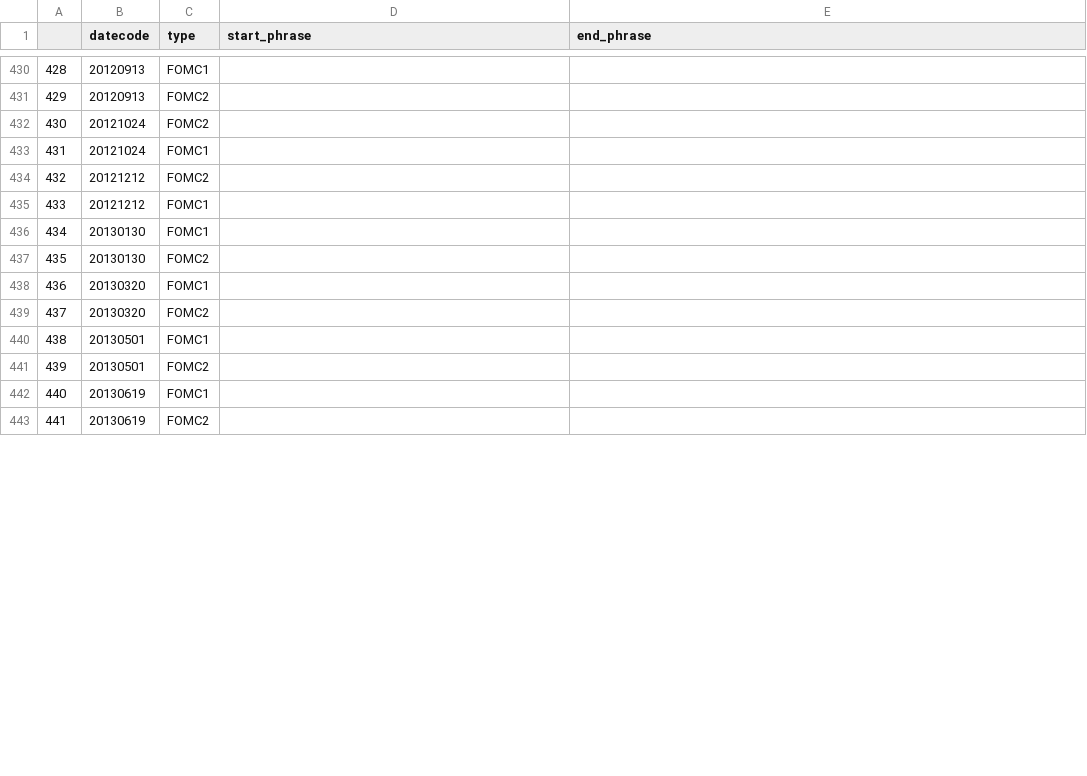
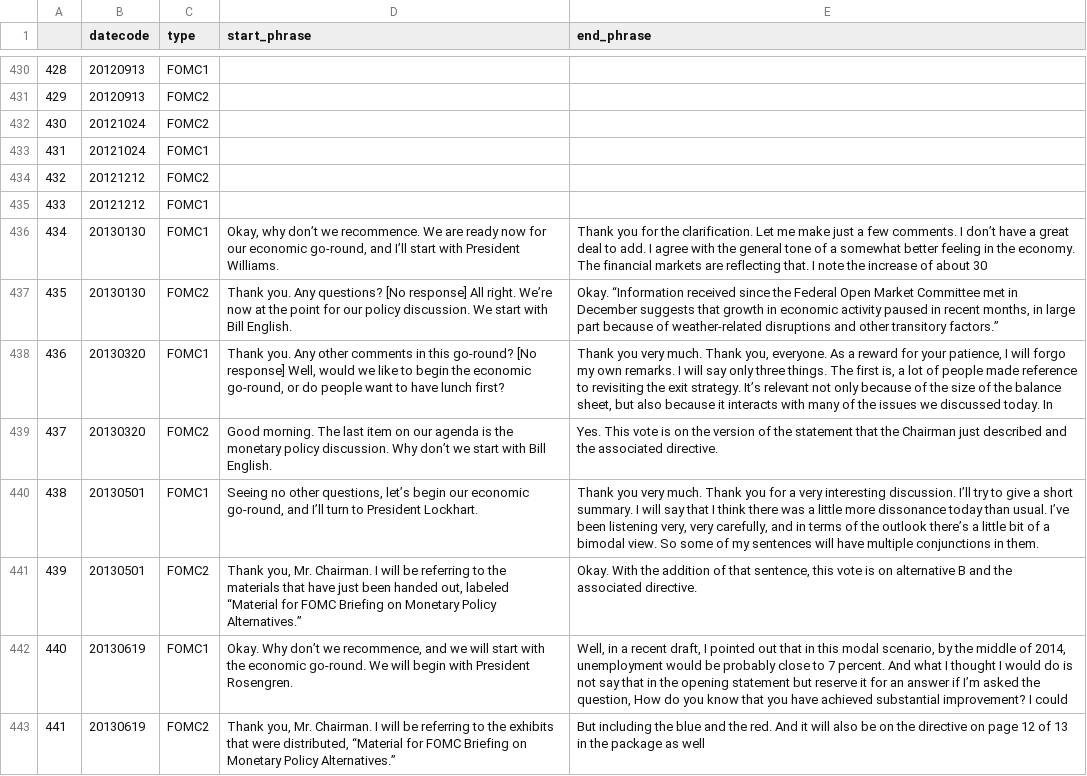
Before and after one commit to bendurham441/fed-nlp, a CSV file: transcript-subdiv/section_boundaries.csv, drawn as a sheet; only a part is shown, gaps mark what is left out; the diff covers the shown part only.

Commit message:
Added 2013

```diff
--- a/transcript-subdiv/section_boundaries.csv
+++ b/transcript-subdiv/section_boundaries.csv
@@ -435,9 +435,9 @@
 433,20121212,FOMC1,,
-434,20130130,FOMC1,,
-435,20130130,FOMC2,,
-436,20130320,FOMC1,,
-437,20130320,FOMC2,,
-438,20130501,FOMC1,,
-439,20130501,FOMC2,,
-440,20130619,FOMC1,,
-441,20130619,FOMC2,,
+434,20130130,FOMC1,"Okay, why don’t we recommence. We are ready now for our economic go-round, and I’ll start with President Williams.",Thank you for the clarification. Let me make just a few comments. I don’t have a great deal to add. I agree with the general tone of a somewhat better feeling in the economy. The financial markets are reflecting that. I note the increase of about 30
+435,20130130,FOMC2,Thank you. Any questions? [No response] All right. We’re now at the point for our policy discussion. We start with Bill English.,"Okay. “Information received since the Federal Open Market Committee met in December suggests that growth in economic activity paused in recent months, in large part because of weather-related disruptions and other transitory factors.”"
+436,20130320,FOMC1,"Thank you. Any other comments in this go-round? [No response] Well, would we like to begin the economic go-round, or do people want to have lunch first?","Thank you very much. Thank you, everyone. As a reward for your patience, I will forgo my own remarks. I will say only three things. The first is, a lot of people made reference to revisiting the exit strategy. It’s relevant not only because of the size of the balance sheet, but also because it interacts with many of the issues we discussed today. In"
+437,20130320,FOMC2,Good morning. The last item on our agenda is the monetary policy discussion. Why don’t we start with Bill English.,Yes. This vote is on the version of the statement that the Chairman just described and the associated directive.
+438,20130501,FOMC1,"Seeing no other questions, let’s begin our economic go-round, and I’ll turn to President Lockhart.","Thank you very much. Thank you for a very interesting discussion. I’ll try to give a short summary. I will say that I think there was a little more dissonance today than usual. I’ve been listening very, very carefully, and in terms of the outlook there’s a little bit of a bimodal view. So some of my sentences will have multiple conjunctions in them."
+439,20130501,FOMC2,"Thank you, Mr. Chairman. I will be referring to the materials that have just been handed out, labeled “Material for FOMC Briefing on Monetary Policy Alternatives.”","Okay. With the addition of that sentence, this vote is on alternative B and the associated directive."
+440,20130619,FOMC1,"Okay. Why don’t we recommence, and we will start with the economic go-round. We will begin with President Rosengren.","Well, in a recent draft, I pointed out that in this modal scenario, by the middle of 2014, unemployment would be probably close to 7 percent. And what I thought I would do is not say that in the opening statement but reserve it for an answer if I’m asked the question, How do you know that you have achieved substantial improvement? I could"
+441,20130619,FOMC2,"Thank you, Mr. Chairman. I will be referring to the exhibits that were distributed, “Material for FOMC Briefing on Monetary Policy Alternatives.”",But including the blue and the red. And it will also be on the directive on page 12 of 13 in the package as well
```
Also changed, not shown: 16 edited cells elsewhere in this file.
